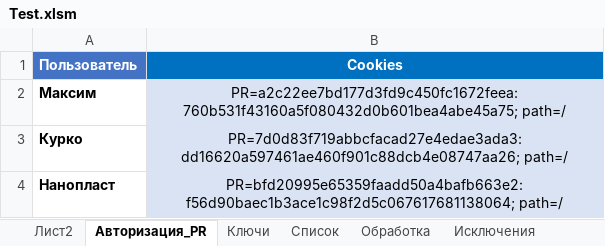
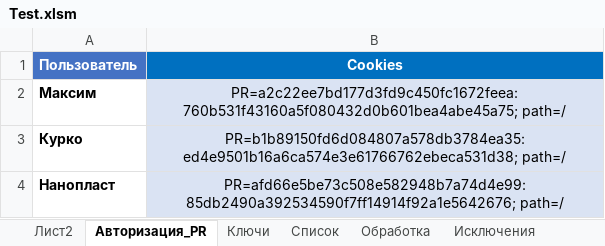
Before and after one commit to Goodron1981/MyMacros-master, an Excel workbook: Test.xlsm, sheet Авторизация_PR, drawn as a sheet; values as stored, in another font and other column widths than the file's, no borders; charts and pictures not drawn; the diff names each change by its address in the sheet, - before the commit and + after, or states it on an @@ line.

```diff
--- a/Test.xlsm (sheet Авторизация_PR)
+++ b/Test.xlsm (sheet Авторизация_PR)
-B3 (Cookies): PR=7d0d83f719abbcfacad27e4edae3ada3:dd16620a597461ae460f901c88dcb4e08747aa26; path=/
+B3 (Cookies): PR=b1b89150fd6d084807a578db3784ea35:ed4e9501b16a6ca574e3e61766762ebeca531d38; path=/
-B4 (Cookies): PR=bfd20995e65359faadd50a4bafb663e2:f56d90baec1b3ace1c98f2d5c067617681138064; path=/
+B4 (Cookies): PR=afd66e5be73c508e582948b7a74d4e99:85db2490a392534590f7ff14914f92a1e5642676; path=/
```
Also changed, not shown: sheet Обработка, sheet Лист2, charts or pictures.
